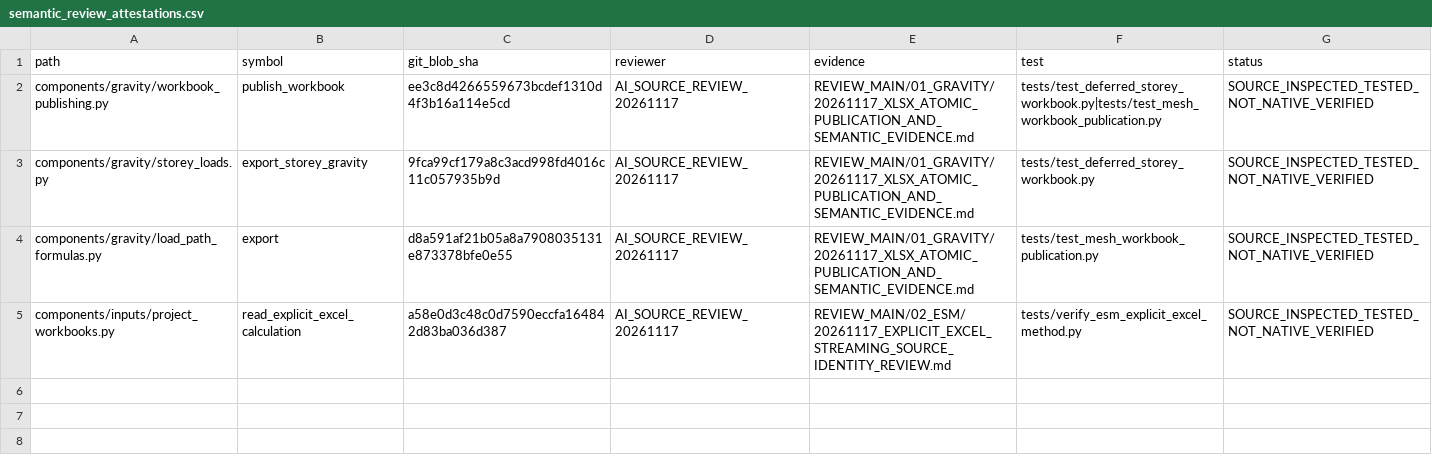
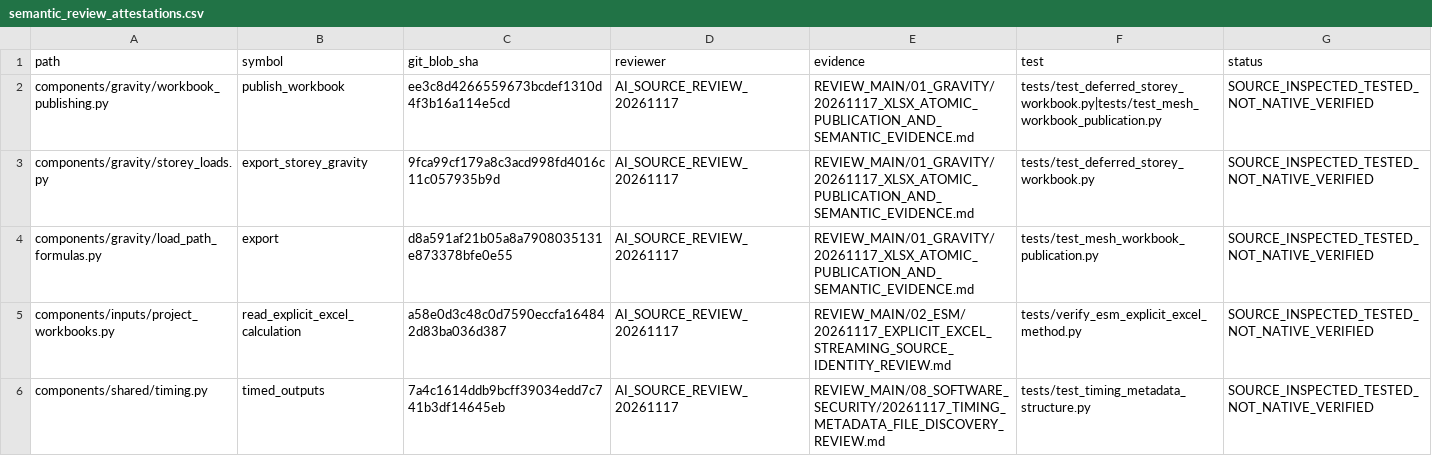
Before and after one commit to bikenshrestha2024/etabs-opensees-thesis, a CSV file: docs/review/ledger/semantic_review_attestations.csv, drawn as a sheet.

Commit message:
review(audit): add exact-source timing function review and regression provenance

```diff
--- a/docs/review/ledger/semantic_review_attestations.csv
+++ b/docs/review/ledger/semantic_review_attestations.csv
@@ -5 +5,2 @@ components/gravity/load_path_formulas.py,export,d8a591af21b05a8a7908035131e87337
 components/inputs/project_workbooks.py,read_explicit_excel_calculation,a58e0d3c48c0d7590eccfa164842d83ba036d387,AI_SOURCE_REVIEW_20261117,REVIEW_MAIN/02_ESM/20261117_EXPLICIT_EXCEL_STREAMING_SOURCE_IDENTITY_REVIEW.md,tests/verify_esm_explicit_excel_method.py,SOURCE_INSPECTED_TESTED_NOT_NATIVE_VERIFIED
+components/shared/timing.py,timed_outputs,7a4c1614ddb9bcff39034edd7c741b3df14645eb,AI_SOURCE_REVIEW_20261117,REVIEW_MAIN/08_SOFTWARE_SECURITY/20261117_TIMING_METADATA_FILE_DISCOVERY_REVIEW.md,tests/test_timing_metadata_structure.py,SOURCE_INSPECTED_TESTED_NOT_NATIVE_VERIFIED
```
